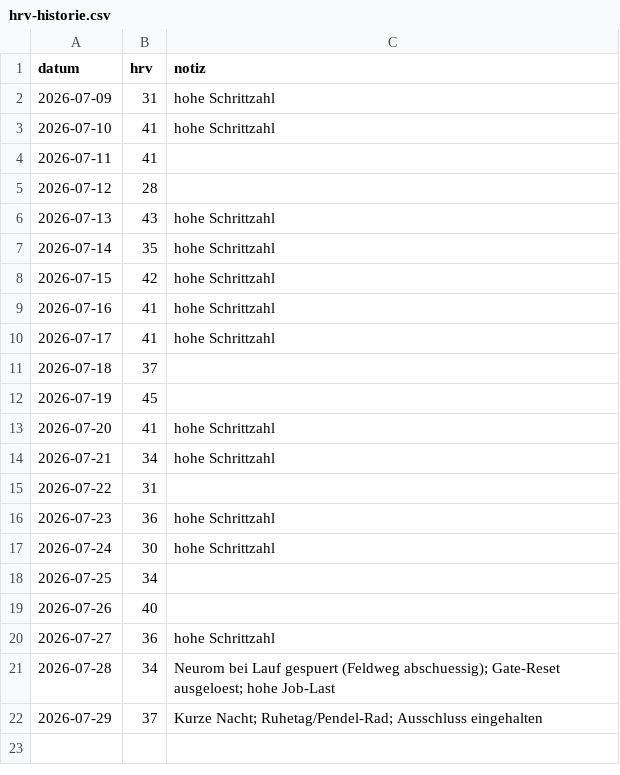
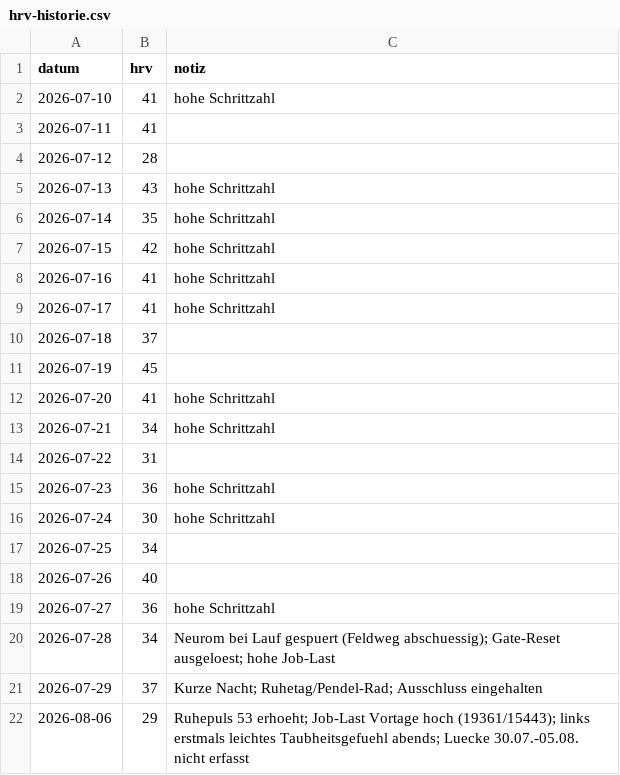
Before and after one commit to User-tjw/training-board, a CSV file: cowork/hrv-historie.csv, drawn as a sheet.

Commit message:
HRV-Update 06.08.2026: 29 (Lücke 30.07.–05.08. vermerkt)

```diff
--- a/cowork/hrv-historie.csv
+++ b/cowork/hrv-historie.csv
@@ -1,3 +1,2 @@
 datum,hrv,notiz
-2026-07-09,31,hohe Schrittzahl
 2026-07-10,41,hohe Schrittzahl
@@ -22 +21,2 @@ datum,hrv,notiz
 2026-07-29,37,Kurze Nacht; Ruhetag/Pendel-Rad; Ausschluss eingehalten
+2026-08-06,29,Ruhepuls 53 erhoeht; Job-Last Vortage hoch (19361/15443); links erstmals leichtes Taubheitsgefuehl abends; Luecke 30.07.-05.08. nicht erfasst
```
